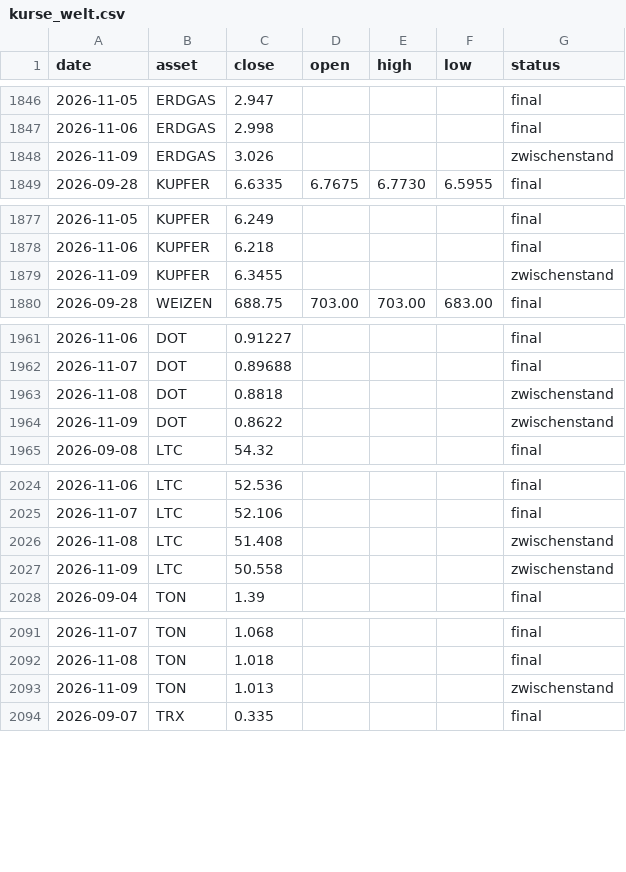
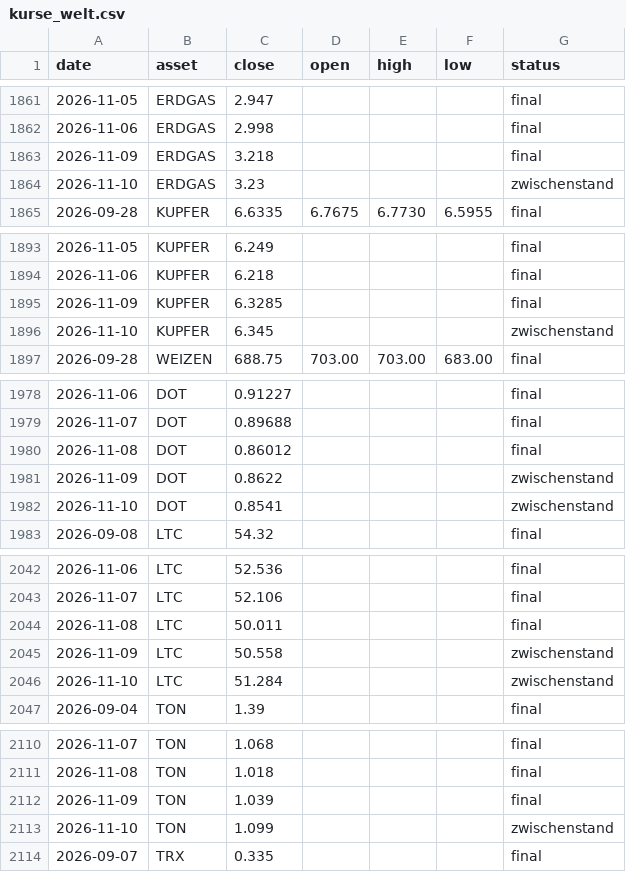
Before and after one commit to au7d4rk/markt_claude, a CSV file: daten/kurse/kurse_welt.csv, drawn as a sheet; only a part is shown, gaps mark what is left out; the diff covers the shown part only.

```diff
--- a/daten/kurse/kurse_welt.csv
+++ b/daten/kurse/kurse_welt.csv
@@ -1847,3 +1862,4 @@ date,asset,close,open,high,low,status
 2026-11-06,ERDGAS,2.998,,,,final
-2026-11-09,ERDGAS,3.026,,,,zwischenstand
+2026-11-09,ERDGAS,3.218,,,,final
+2026-11-10,ERDGAS,3.23,,,,zwischenstand
 2026-09-28,KUPFER,6.6335,6.7675,6.7730,6.5955,final
@@ -1878,3 +1894,4 @@ date,asset,close,open,high,low,status
 2026-11-06,KUPFER,6.218,,,,final
-2026-11-09,KUPFER,6.3455,,,,zwischenstand
+2026-11-09,KUPFER,6.3285,,,,final
+2026-11-10,KUPFER,6.345,,,,zwischenstand
 2026-09-28,WEIZEN,688.75,703.00,703.00,683.00,final
@@ -1962,4 +1979,5 @@ date,asset,close,open,high,low,status
 2026-11-07,DOT,0.89688,,,,final
-2026-11-08,DOT,0.8818,,,,zwischenstand
+2026-11-08,DOT,0.86012,,,,final
 2026-11-09,DOT,0.8622,,,,zwischenstand
+2026-11-10,DOT,0.8541,,,,zwischenstand
 2026-09-08,LTC,54.32,,,,final
@@ -2025,4 +2043,5 @@ date,asset,close,open,high,low,status
 2026-11-07,LTC,52.106,,,,final
-2026-11-08,LTC,51.408,,,,zwischenstand
+2026-11-08,LTC,50.011,,,,final
 2026-11-09,LTC,50.558,,,,zwischenstand
+2026-11-10,LTC,51.284,,,,zwischenstand
 2026-09-04,TON,1.39,,,,final
@@ -2092,3 +2111,4 @@ date,asset,close,open,high,low,status
 2026-11-08,TON,1.018,,,,final
-2026-11-09,TON,1.013,,,,zwischenstand
+2026-11-09,TON,1.039,,,,final
+2026-11-10,TON,1.099,,,,zwischenstand
 2026-09-07,TRX,0.335,,,,final
```
Also changed, not shown: 19 added rows and 16 edited cells elsewhere in this file, daten/umfeld/stimmung.csv, signale/ampel_aktuell.csv, 3 other files.
